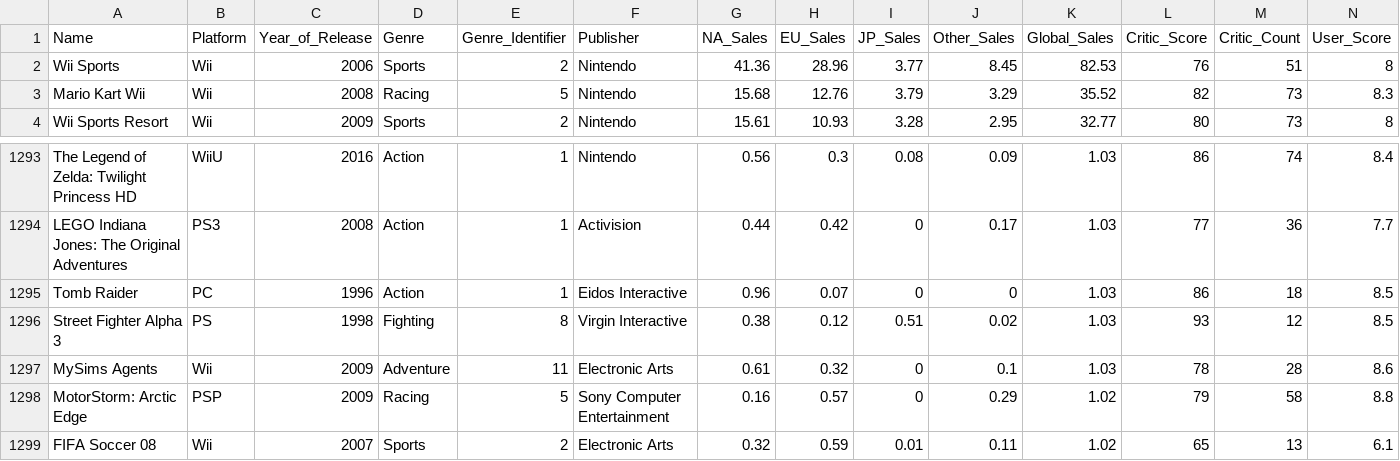
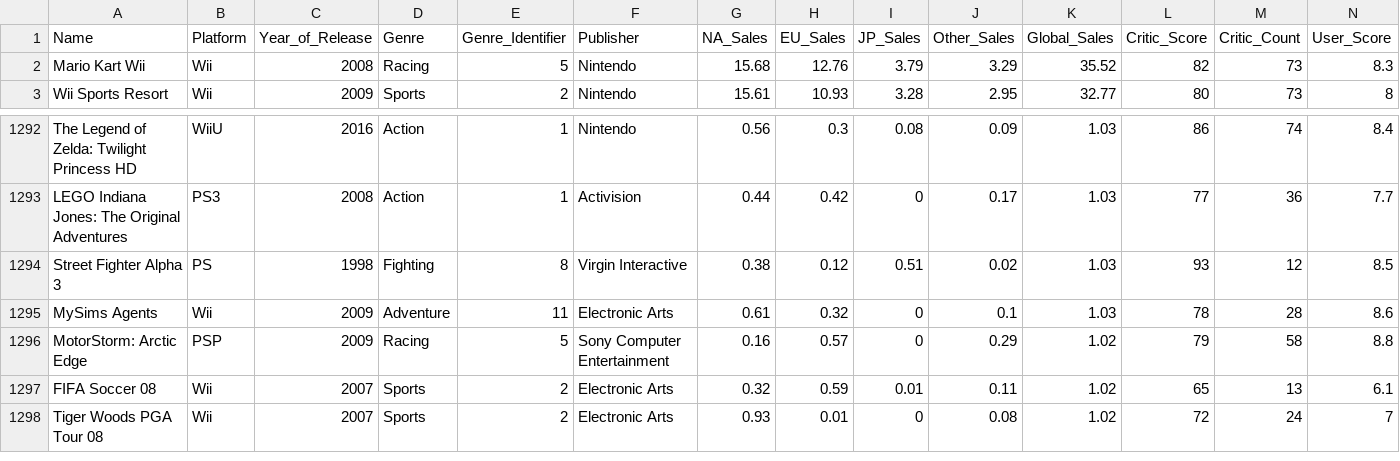
Before and after one commit to msadiq10/DMML-Group-15, a CSV file: Video_Games_Sales.csv, drawn as a sheet; only a part is shown, gaps mark what is left out; the shorter side is filled out with more unchanged rows; rows hold the shown columns only; the diff names each change by its address in the sheet, - before the commit and + after, or states it on an @@ line.

Commit message:
Update Video_Games_Sales.csv

```diff
--- a/Video_Games_Sales.csv
+++ b/Video_Games_Sales.csv
-row 2: Wii Sports | Wii | 2006 | Sports | 2 | Nintendo | 41.36 | 28.96 | 3.77 | 8.45 | 82.53 | 76 | 51 | 8
-row 1295: Tomb Raider | PC | 1996 | Action | 1 | Eidos Interactive | 0.96 | 0.07 | 0 | 0 | 1.03 | 86 | 18 | 8.5
```
